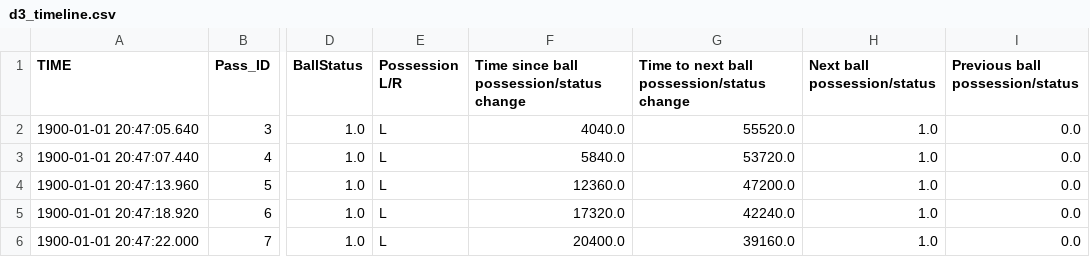
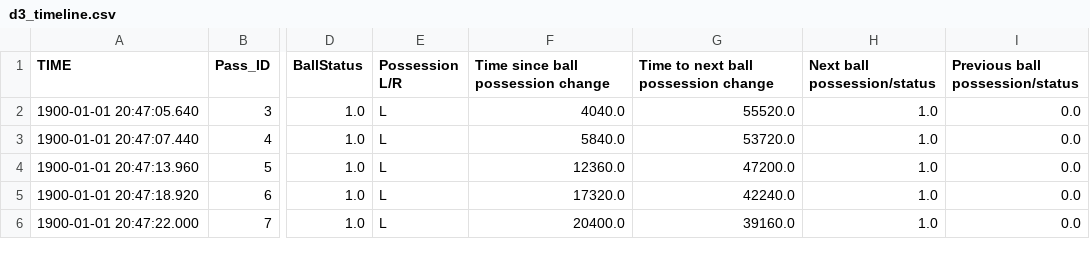
Before and after one commit to leipeng1223/ContextAnalysis, a CSV file: d3_timeline.csv, drawn as a sheet; only a part is shown, gaps mark what is left out; the diff names each change by its address in the sheet, - before the commit and + after, or states it on an @@ line.

```diff
--- a/d3_timeline.csv
+++ b/d3_timeline.csv
-F1: Time since ball possession/status change
+F1: Time since ball possession change
-G1: Time to next ball possession/status change
+G1: Time to next ball possession change
```
Also changed, not shown: 7 other files.
